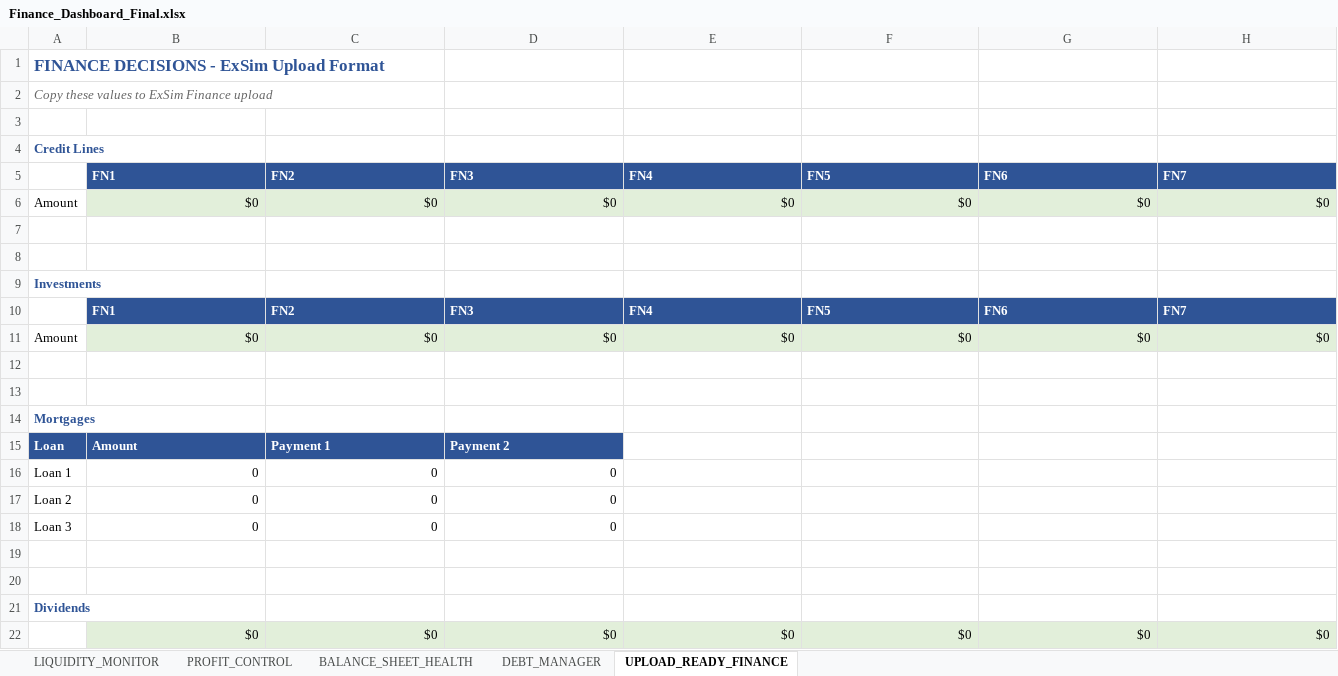
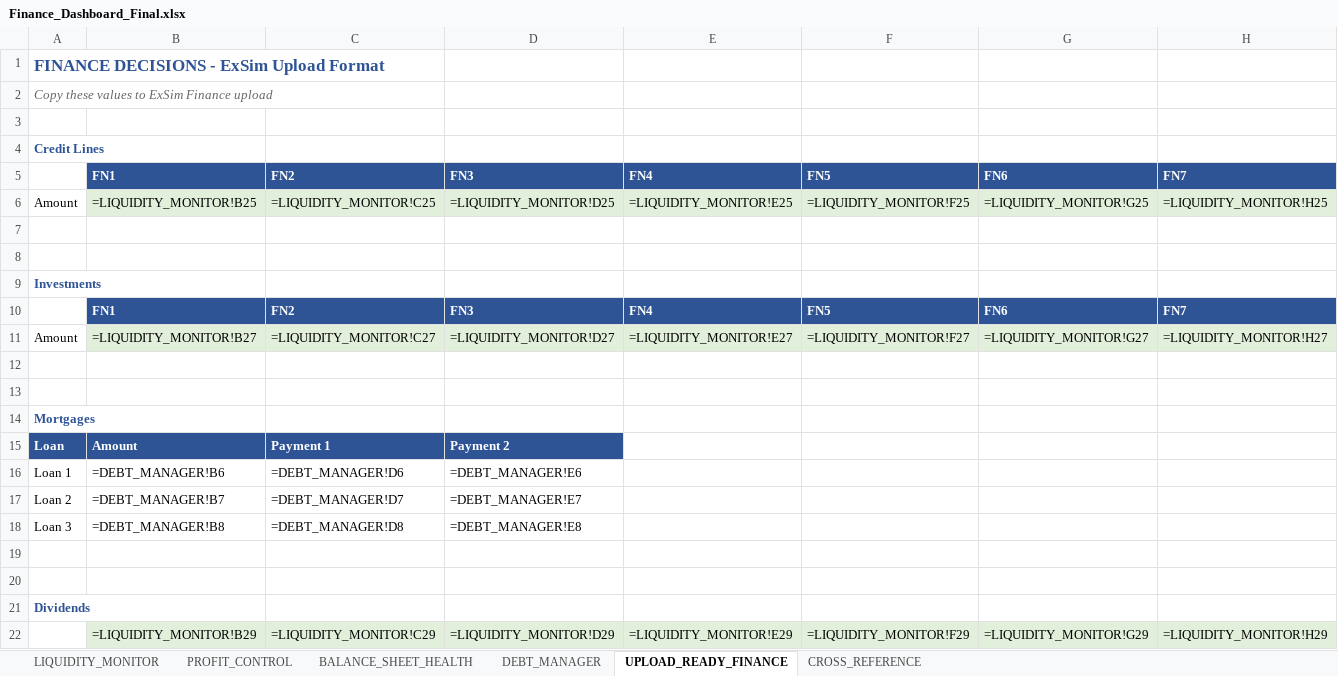
Before and after one commit to harellich12/exsim_dashboard, an Excel workbook: CFO Dashboard/Finance_Dashboard_Final.xlsx, sheet UPLOAD_READY_FINANCE, drawn as a sheet; only a part is shown; values as stored, in another font and other column widths than the file's, no borders; formulas without a stored value are shown as written; removed rows and columns are numbered as before the commit, all else as after; rows hold the shown columns only; the diff names each change by its address in the sheet, - before the commit and + after, or states it on an @@ line.

```diff
--- a/CFO Dashboard/Finance_Dashboard_Final.xlsx (sheet UPLOAD_READY_FINANCE)
+++ b/CFO Dashboard/Finance_Dashboard_Final.xlsx (sheet UPLOAD_READY_FINANCE)
+sheet tab: CROSS_REFERENCE
-row 6: Amount | $0 | $0 | $0 | $0 | $0 | $0 | $0
+row 6: Amount | =LIQUIDITY_MONITOR!B25 | =LIQUIDITY_MONITOR!C25 | =LIQUIDITY_MONITOR!D25 | =LIQUIDITY_MONITOR!E25 | =LIQUIDITY_MONITOR!F25 | =LIQUIDITY_MONITOR!G25 | =LIQUIDITY_MONITOR!H25
-row 11: Amount | $0 | $0 | $0 | $0 | $0 | $0 | $0
+row 11: Amount | =LIQUIDITY_MONITOR!B27 | =LIQUIDITY_MONITOR!C27 | =LIQUIDITY_MONITOR!D27 | =LIQUIDITY_MONITOR!E27 | =LIQUIDITY_MONITOR!F27 | =LIQUIDITY_MONITOR!G27 | =LIQUIDITY_MONITOR!H27
-row 16: Loan 1 | 0 | 0 | 0
-row 17: Loan 2 | 0 | 0 | 0
-row 18: Loan 3 | 0 | 0 | 0
+row 16: Loan 1 | =DEBT_MANAGER!B6 | =DEBT_MANAGER!D6 | =DEBT_MANAGER!E6
+row 17: Loan 2 | =DEBT_MANAGER!B7 | =DEBT_MANAGER!D7 | =DEBT_MANAGER!E7
+row 18: Loan 3 | =DEBT_MANAGER!B8 | =DEBT_MANAGER!D8 | =DEBT_MANAGER!E8
-row 22:  | $0 | $0 | $0 | $0 | $0 | $0 | $0
+row 22:  | =LIQUIDITY_MONITOR!B29 | =LIQUIDITY_MONITOR!C29 | =LIQUIDITY_MONITOR!D29 | =LIQUIDITY_MONITOR!E29 | =LIQUIDITY_MONITOR!F29 | =LIQUIDITY_MONITOR!G29 | =LIQUIDITY_MONITOR!H29
```
Also changed, not shown: sheet LIQUIDITY_MONITOR, sheet PROFIT_CONTROL, sheet BALANCE_SHEET_HEALTH, sheet DEBT_MANAGER, charts or pictures, CLO Dashboard/Logistics_Dashboard.xlsx, CMO Dashboard/CMO_Dashboard_Complete.xlsx, 32 other files.
